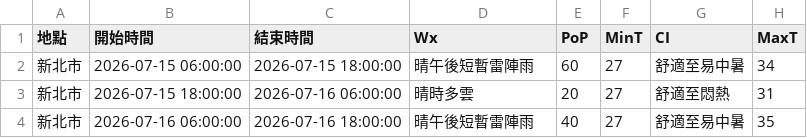
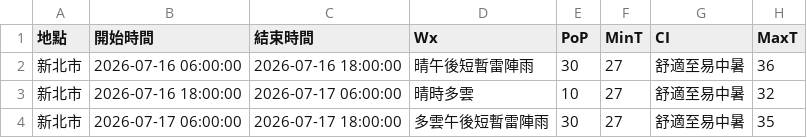
Before and after one commit to oao030oao/1111518-mid, a CSV file: api.csv, drawn as a sheet.

```diff
--- a/api.csv
+++ b/api.csv
@@ -1,4 +1,4 @@
 地點,開始時間,結束時間,Wx,PoP,MinT,CI,MaxT
-新北市,2026-07-15 06:00:00,2026-07-15 18:00:00,晴午後短暫雷陣雨,60,27,舒適至易中暑,34
-新北市,2026-07-15 18:00:00,2026-07-16 06:00:00,晴時多雲,20,27,舒適至悶熱,31
-新北市,2026-07-16 06:00:00,2026-07-16 18:00:00,晴午後短暫雷陣雨,40,27,舒適至易中暑,35
+新北市,2026-07-16 06:00:00,2026-07-16 18:00:00,晴午後短暫雷陣雨,30,27,舒適至易中暑,36
+新北市,2026-07-16 18:00:00,2026-07-17 06:00:00,晴時多雲,10,27,舒適至易中暑,32
+新北市,2026-07-17 06:00:00,2026-07-17 18:00:00,多雲午後短暫雷陣雨,30,27,舒適至易中暑,35
```
